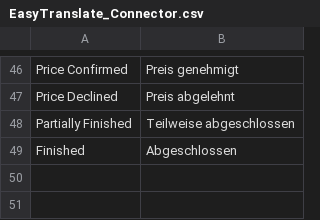
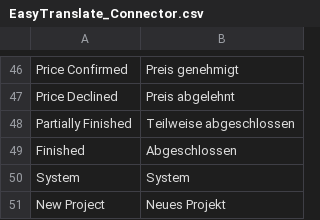
Before and after one commit to easytranslate-com/laas-api-magento-1-plugin, a CSV file: src/app/locale/de_DE/EasyTranslate_Connector.csv, drawn as a sheet; only a part is shown, gaps mark what is left out; the diff names each change by its address in the sheet, - before the commit and + after, or states it on an @@ line.

```diff
--- a/src/app/locale/de_DE/EasyTranslate_Connector.csv
+++ b/src/app/locale/de_DE/EasyTranslate_Connector.csv
+row 50: System | System
+row 51: New Project | Neues Projekt
```
Also changed, not shown: src/app/locale/en_US/EasyTranslate_Connector.csv, 1 other file.
